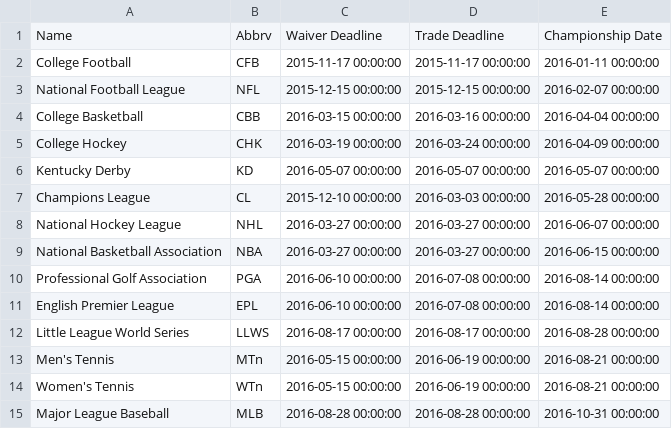
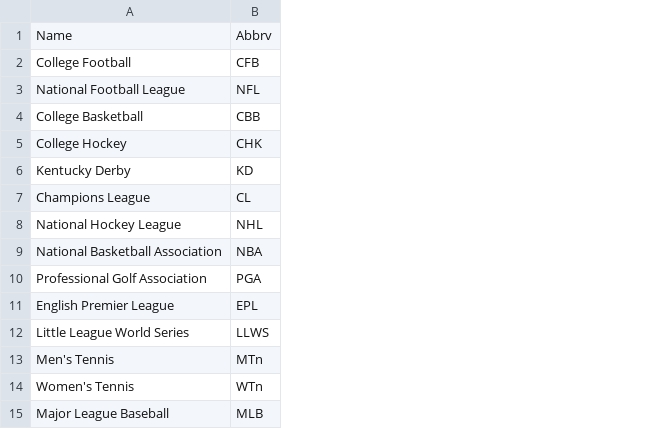
Before and after one commit to axelclark/ex338, a CSV file: priv/repo/csv_seed_data/sports_leagues.csv, drawn as a sheet; the diff names each change by its address in the sheet, - before the commit and + after, or states it on an @@ line.

Commit message:
Remove dates from Sports League
* Dates should be on Championship so Sports League can be used multiple years
* Closes #249

```diff
--- a/priv/repo/csv_seed_data/sports_leagues.csv
+++ b/priv/repo/csv_seed_data/sports_leagues.csv
-column C, rows 1-15: Waiver Deadline | 2015-11-17 00:00:00 | 2015-12-15 00:00:00 | 2016-03-15 00:00:00 | 2016-03-19 00:00:00 | 2016-05-07 00:00:00 | 2015-12-10 00:00:00 | 2016-03-27 00:00:00 | 2016-03-27 00:00:00 | 2016-06-10 00:00:00 | 2016-06-10 00:00:00 | 2016-08-17 00:00:00 | 2016-05-15 00:00:00 | 2016-05-15 00:00:00 | 2016-08-28 00:00:00
-column D, rows 1-15: Trade Deadline | 2015-11-17 00:00:00 | 2015-12-15 00:00:00 | 2016-03-16 00:00:00 | 2016-03-24 00:00:00 | 2016-05-07 00:00:00 | 2016-03-03 00:00:00 | 2016-03-27 00:00:00 | 2016-03-27 00:00:00 | 2016-07-08 00:00:00 | 2016-07-08 00:00:00 | 2016-08-17 00:00:00 | 2016-06-19 00:00:00 | 2016-06-19 00:00:00 | 2016-08-28 00:00:00
-column E, rows 1-15: Championship Date | 2016-01-11 00:00:00 | 2016-02-07 00:00:00 | 2016-04-04 00:00:00 | 2016-04-09 00:00:00 | 2016-05-07 00:00:00 | 2016-05-28 00:00:00 | 2016-06-07 00:00:00 | 2016-06-15 00:00:00 | 2016-08-14 00:00:00 | 2016-08-14 00:00:00 | 2016-08-28 00:00:00 | 2016-08-21 00:00:00 | 2016-08-21 00:00:00 | 2016-10-31 00:00:00
```
Also changed, not shown: 5 other files.
